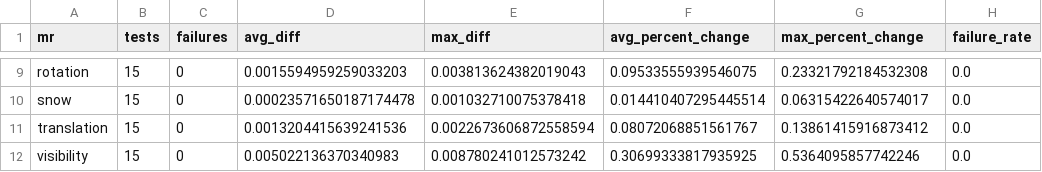
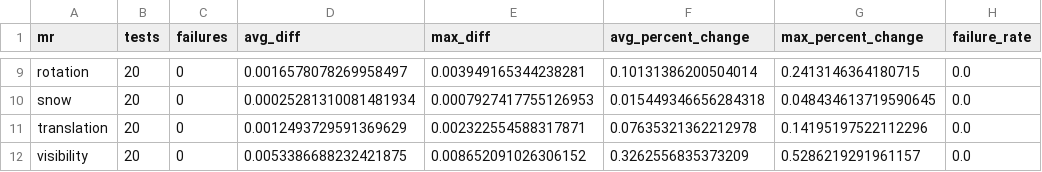
Before and after one commit to CharithManaujayaMUTEC/AutoMR-Framework, a CSV file: results/live_dashboard/dashboard_summary.csv, drawn as a sheet; only a part is shown, gaps mark what is left out; the diff covers the shown part only; the diff names each change by its address in the sheet, - before the commit and + after, or states it on an @@ line.

```diff
--- a/results/live_dashboard/dashboard_summary.csv
+++ b/results/live_dashboard/dashboard_summary.csv
-B9:B12 (tests): 15
+B9:B12 (tests): 20
-D9 (avg_diff): 0.0015594959259033203
+D9 (avg_diff): 0.0016578078269958497
-E9 (max_diff): 0.003813624382019043
+E9 (max_diff): 0.003949165344238281
-F9 (avg_percent_change): 0.09533555939546075
+F9 (avg_percent_change): 0.10131386200504014
-G9 (max_percent_change): 0.23321792184532308
+G9 (max_percent_change): 0.2413146364180715
-D10 (avg_diff): 0.00023571650187174478
+D10 (avg_diff): 0.00025281310081481934
-E10 (max_diff): 0.001032710075378418
+E10 (max_diff): 0.0007927417755126953
-F10 (avg_percent_change): 0.014410407295445514
+F10 (avg_percent_change): 0.015449346656284318
-G10 (max_percent_change): 0.06315422640574017
+G10 (max_percent_change): 0.048434613719590645
-D11 (avg_diff): 0.0013204415639241536
+D11 (avg_diff): 0.0012493729591369629
-E11 (max_diff): 0.0022673606872558594
+E11 (max_diff): 0.002322554588317871
-F11 (avg_percent_change): 0.08072068851561767
+F11 (avg_percent_change): 0.07635321362212978
-G11 (max_percent_change): 0.13861415916873412
+G11 (max_percent_change): 0.14195197522112296
-D12 (avg_diff): 0.005022136370340983
+D12 (avg_diff): 0.0053386688232421875
-E12 (max_diff): 0.008780241012573242
+E12 (max_diff): 0.008652091026306152
-F12 (avg_percent_change): 0.30699333817935925
+F12 (avg_percent_change): 0.3262556835373209
-G12 (max_percent_change): 0.5364095857742246
+G12 (max_percent_change): 0.5286219291961157
```
Also changed, not shown: 35 edited cells elsewhere in this file, 2 other files.
